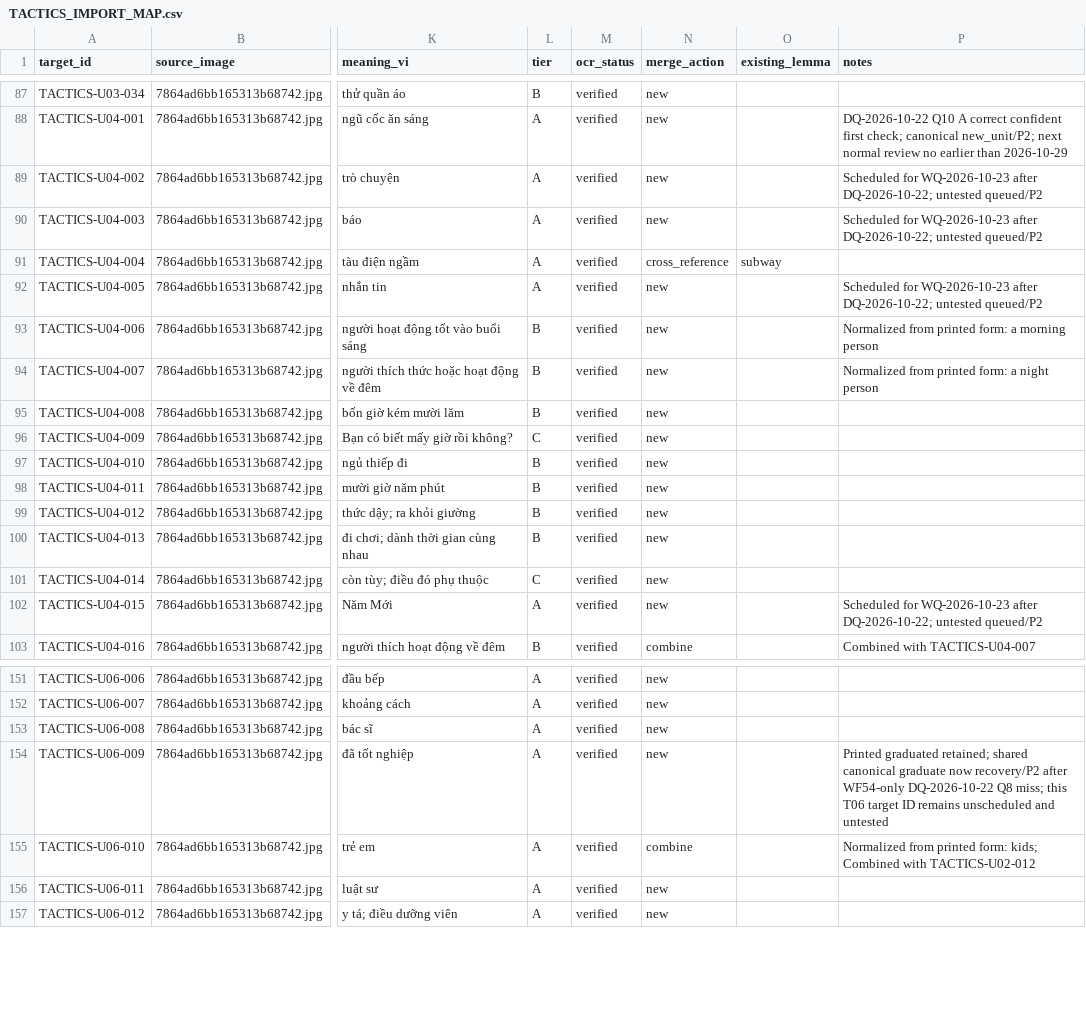
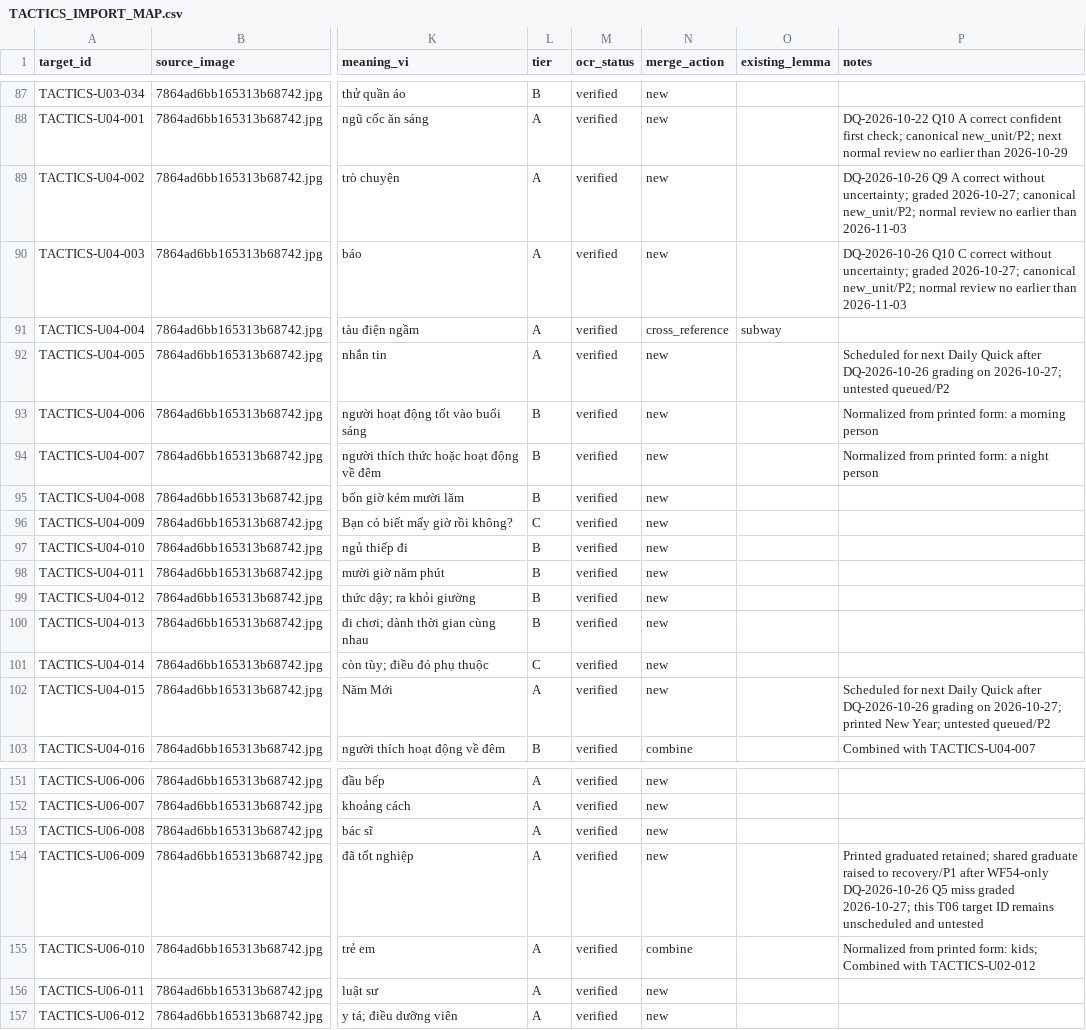
Before and after one commit to hungltph03955/English_Vocabulary_Project_Unit_01-29_07_08_2026, a CSV file: TACTICS_IMPORT_MAP.csv, drawn as a sheet; only a part is shown, gaps mark what is left out; the diff names each change by its address in the sheet, - before the commit and + after, or states it on an @@ line.

```diff
--- a/TACTICS_IMPORT_MAP.csv
+++ b/TACTICS_IMPORT_MAP.csv
-P89 (notes): Scheduled for WQ-2026-10-23 after DQ-2026-10-22; untested queued/P2
+P89 (notes): DQ-2026-10-26 Q9 A correct without uncertainty; graded 2026-10-27; canonical new_unit/P2; normal review no earlier than 2026-11-03
-P90 (notes): Scheduled for WQ-2026-10-23 after DQ-2026-10-22; untested queued/P2
+P90 (notes): DQ-2026-10-26 Q10 C correct without uncertainty; graded 2026-10-27; canonical new_unit/P2; normal review no earlier than 2026-11-03
-P92 (notes): Scheduled for WQ-2026-10-23 after DQ-2026-10-22; untested queued/P2
+P92 (notes): Scheduled for next Daily Quick after DQ-2026-10-26 grading on 2026-10-27; untested queued/P2
-P102 (notes): Scheduled for WQ-2026-10-23 after DQ-2026-10-22; untested queued/P2
+P102 (notes): Scheduled for next Daily Quick after DQ-2026-10-26 grading on 2026-10-27; printed New Year; untested queued/P2
-P154 (notes): …retained; shared canonical graduate now recovery/P2 after WF54-only DQ-2026-10-22 Q8 miss; this T06…
+P154 (notes): …retained; shared graduate raised to recovery/P1 after WF54-only DQ-2026-10-26 Q5 miss graded 2026-10-27; this T06…
```
Also changed, not shown: VOCABULARY_STATE.csv, 6 other files.
